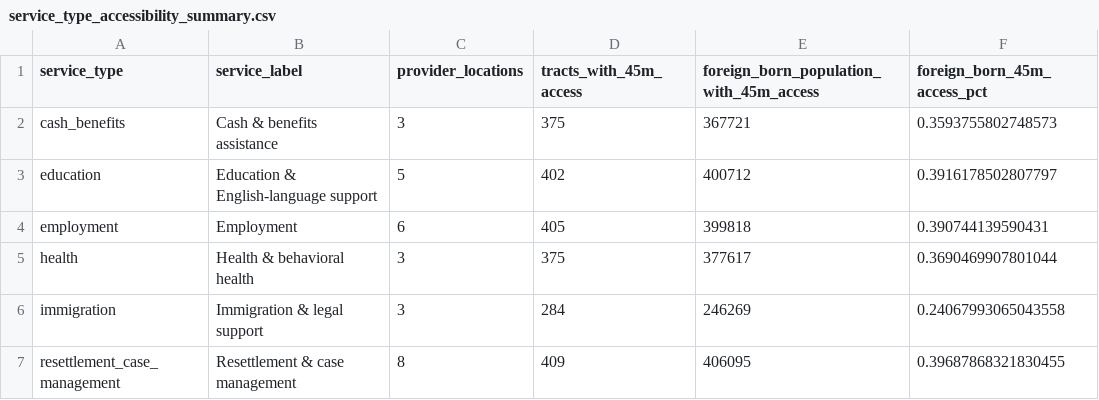
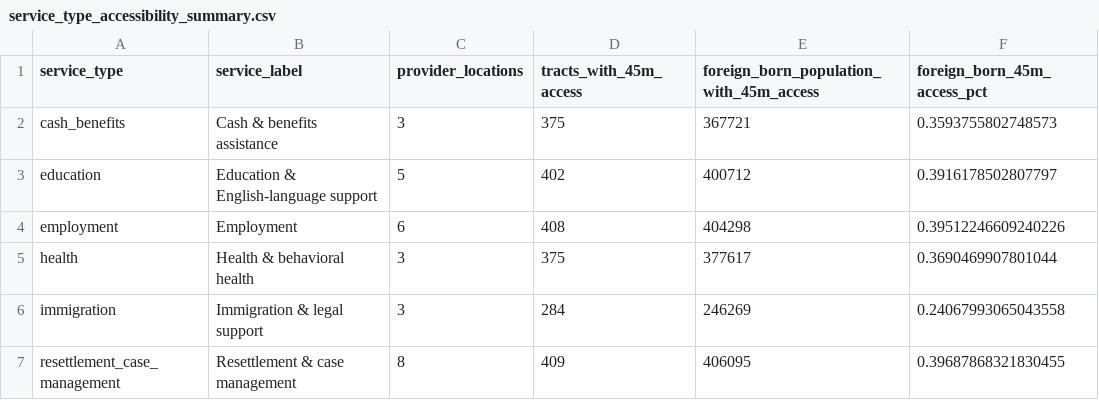
Before and after one commit to fernandoverdugo/texas-refugee-service-access-atlas, a CSV file: data/processed/service_type_accessibility_summary.csv, drawn as a sheet.

```diff
--- a/data/processed/service_type_accessibility_summary.csv
+++ b/data/processed/service_type_accessibility_summary.csv
@@ -3,3 +3,3 @@ cash_benefits,Cash & benefits assistance,3,375,367721,0.3593755802748573
 education,Education & English-language support,5,402,400712,0.3916178502807797
-employment,Employment,6,405,399818,0.390744139590431
+employment,Employment,6,408,404298,0.39512246609240226
 health,Health & behavioral health,3,375,377617,0.3690469907801044
```
Also changed, not shown: data/processed/provider_service_types.csv, data/processed/tract_service_type_accessibility.csv.
